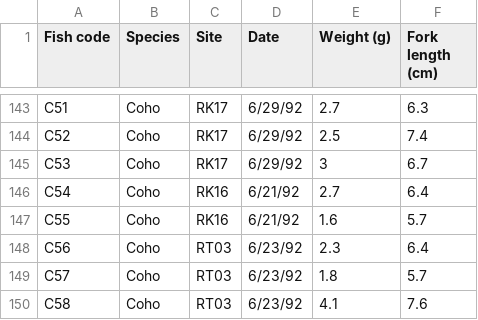
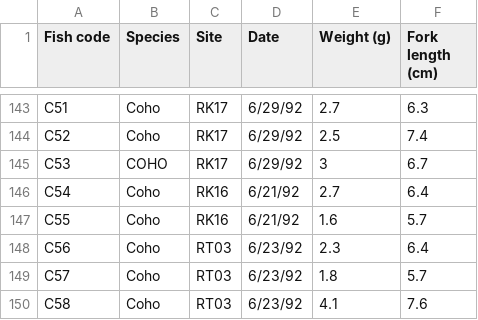
Before and after one commit to wyoibc/r4grads, a CSV file: Fish_data/Modified/Fish_body_size.csv (was Fish_data/Raw/Fish_body_size.csv), drawn as a sheet; only a part is shown, gaps mark what is left out; the diff covers the shown part only.

```diff
--- a/Fish_data/Raw/Fish_body_size.csv
+++ b/Fish_data/Modified/Fish_body_size.csv
@@ -144,3 +144,3 @@ C51,Coho,RK17,6/29/92,2.7,6.3
 C52,Coho,RK17,6/29/92,2.5,7.4
-C53,Coho,RK17,6/29/92,3,6.7
+C53,COHO,RK17,6/29/92,3,6.7
 C54,Coho,RK16,6/21/92,2.7,6.4
```
Also changed, not shown: 5 edited cells elsewhere in this file, 4 other files.
